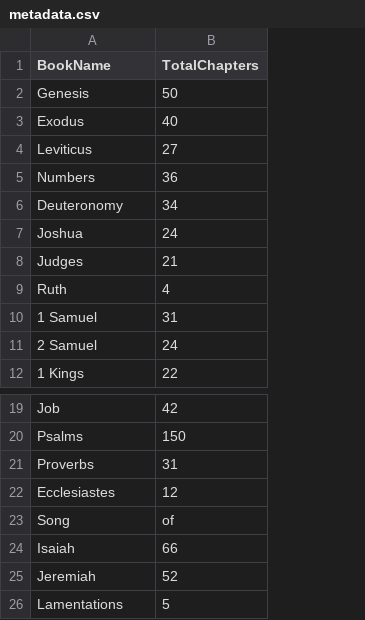
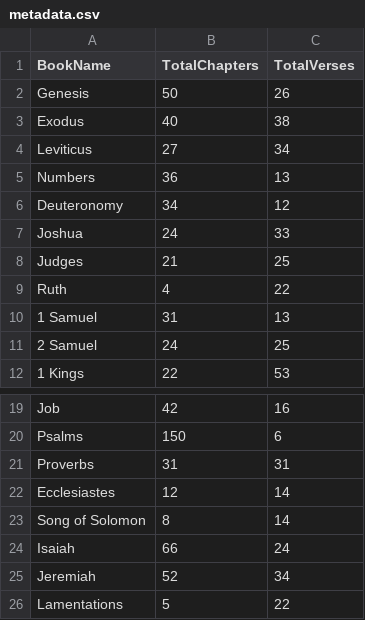
Before and after one commit to GenesisInc/bible-text, a CSV file: metadata.csv, drawn as a sheet; only a part is shown, gaps mark what is left out; removed rows and columns are numbered as before the commit, all else as after; the diff names each change by its address in the sheet, - before the commit and + after, or states it on an @@ line.

Commit message:
added last verse number

```diff
--- a/metadata.csv
+++ b/metadata.csv
+column C (TotalVerses), rows 2-12: 26 | 38 | 34 | 13 | 12 | 33 | 25 | 22 | 13 | 25 | 53; rows 19-22: 16 | 6 | 31 | 14; rows 24-26: 24 | 34 | 22
-row 23: Song | of
+row 23: Song of Solomon | 8 | 14
```
